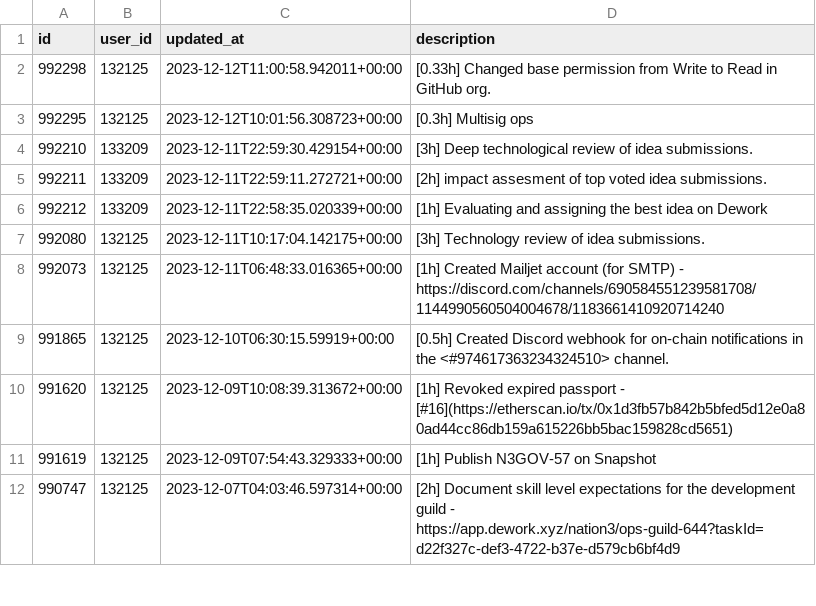
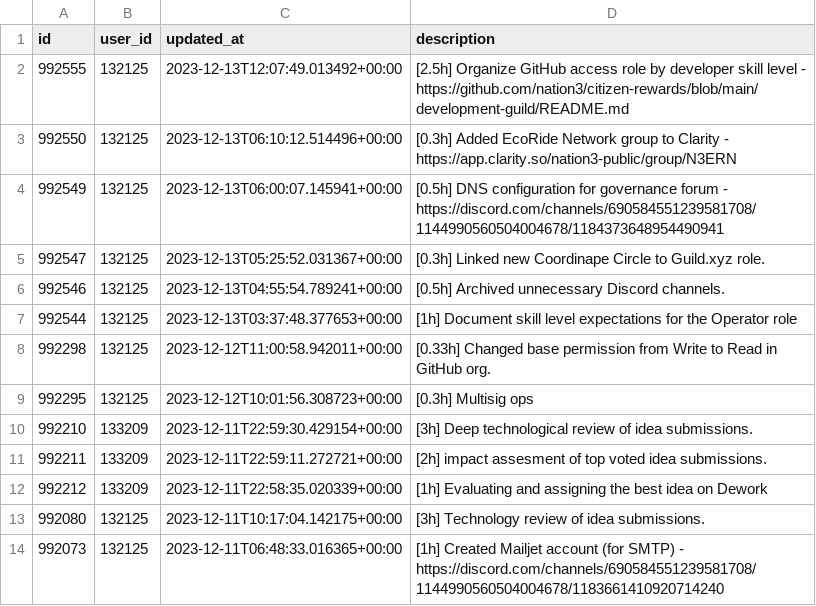
Before and after one commit to nation3/citizen-rewards, a CSV file: ops-guild/contributions/coordinape-contributions.csv, drawn as a sheet; only a part is shown; the shorter side is filled out with more unchanged rows; the diff covers the shown part only.

Commit message:
fetch coordinape contributions - ops guild

```diff
--- a/ops-guild/contributions/coordinape-contributions.csv
+++ b/ops-guild/contributions/coordinape-contributions.csv
@@ -1,2 +1,8 @@
 id,user_id,updated_at,description
+992555,132125,2023-12-13T12:07:49.013492+00:00,[2.5h] Organize GitHub access role by developer skill level - https://github.com/nation3/citizen-rewards/blob/main/development-guild/README.md
+992550,132125,2023-12-13T06:10:12.514496+00:00,[0.3h] Added EcoRide Network group to Clarity - https://app.clarity.so/nation3-public/group/N3ERN
+992549,132125,2023-12-13T06:00:07.145941+00:00,[0.5h] DNS configuration for governance forum - https://discord.com/channels/690584551239581708/1144990560504004678/1184373648954490941
+992547,132125,2023-12-13T05:25:52.031367+00:00,[0.3h] Linked new Coordinape Circle to Guild.xyz role.
+992546,132125,2023-12-13T04:55:54.789241+00:00,[0.5h] Archived unnecessary Discord channels.
+992544,132125,2023-12-13T03:37:48.377653+00:00,[1h] Document skill level expectations for the Operator role
 992298,132125,2023-12-12T11:00:58.942011+00:00,[0.33h] Changed base permission from Write to Read in GitHub org.
```
Also changed, not shown: 101 moved rows elsewhere in this file.
